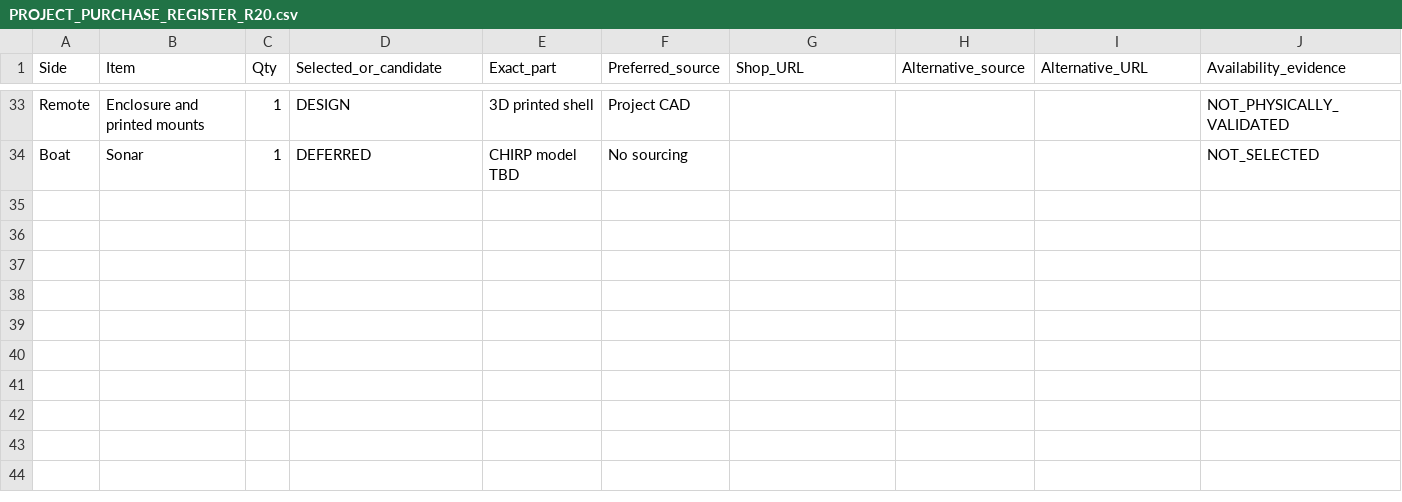
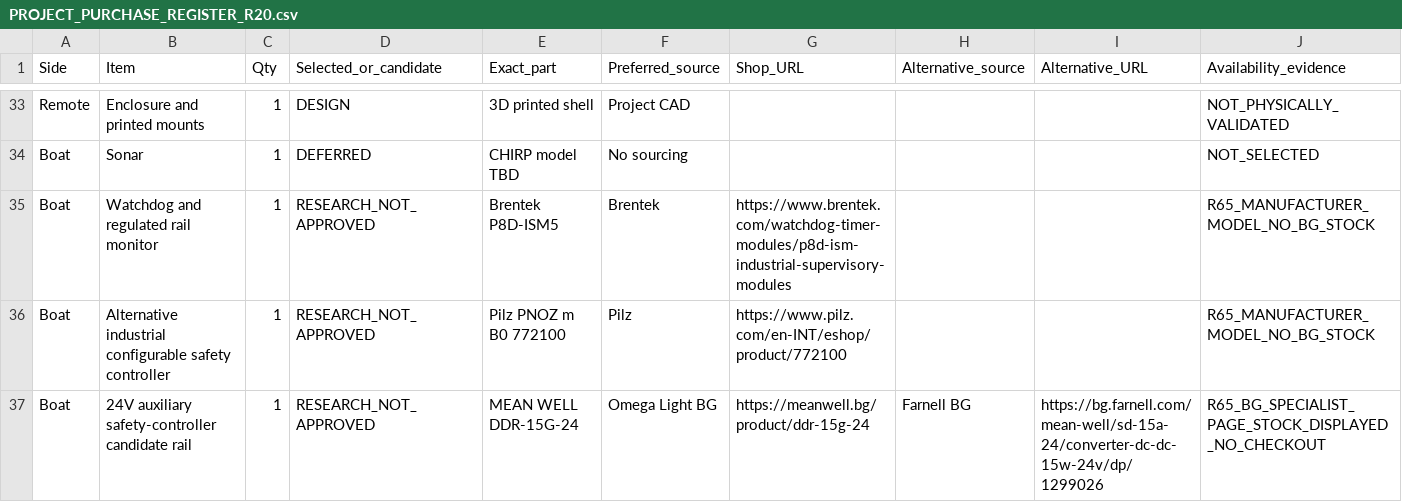
Before and after one commit to vankatad4-hue/BaitBoat-Update, a CSV file: docs/PROJECT_PURCHASE_REGISTER_R20.csv, drawn as a sheet; only a part is shown, gaps mark what is left out; rows hold the shown columns only; the diff names each change by its address in the sheet, - before the commit and + after, or states it on an @@ line.

Commit message:
procurement: log R65 conditional safety watchdog PLC and 3S to 24V supply candidates

```diff
--- a/docs/PROJECT_PURCHASE_REGISTER_R20.csv
+++ b/docs/PROJECT_PURCHASE_REGISTER_R20.csv
+row 35: Boat | Watchdog and regulated rail monitor | 1 | RESEARCH_NOT_APPROVED | Brentek P8D-ISM5 | Brentek | https://www.brentek.com/watchdog-timer-modules/p8d-ism-industrial-supervisory-modules |  |  | R65_MANUFACTURER_MODEL_NO_BG_STOCK
+row 36: Boat | Alternative industrial configurable safety controller | 1 | RESEARCH_NOT_APPROVED | Pilz PNOZ m B0 772100 | Pilz | https://www.pilz.com/en-INT/eshop/product/772100 |  |  | R65_MANUFACTURER_MODEL_NO_BG_STOCK
+row 37: Boat | 24V auxiliary safety-controller candidate rail | 1 | RESEARCH_NOT_APPROVED | MEAN WELL DDR-15G-24 | Omega Light BG | https://meanwell.bg/product/ddr-15g-24 | Farnell BG | https://bg.farnell.com/mean-well/sd-15a-24/converter-dc-dc-15w-24v/dp/1299026 | R65_BG_SPECIALIST_PAGE_STOCK_DISPLAYED_NO_CHECKOUT
```
